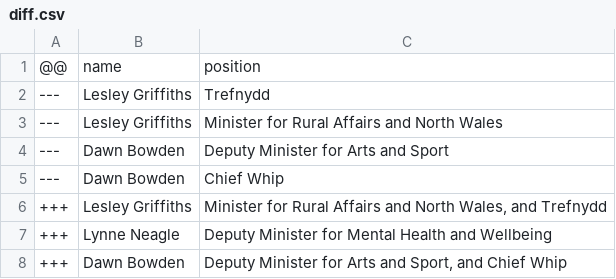
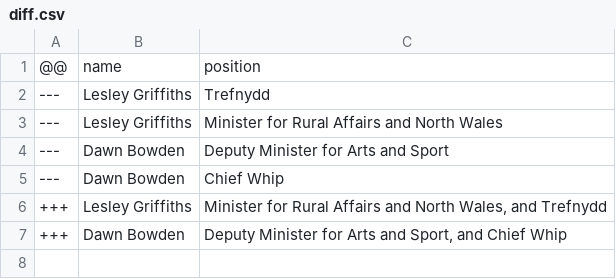
Before and after one commit to every-politician-scrapers/wales-cabinet, a CSV file: data/diff.csv, drawn as a sheet.

```diff
--- a/data/diff.csv
+++ b/data/diff.csv
@@ -6,3 +6,2 @@
 +++,Lesley Griffiths,"Minister for Rural Affairs and North Wales, and Trefnydd"
-+++,Lynne Neagle,Deputy Minister for Mental Health and Wellbeing
 +++,Dawn Bowden,"Deputy Minister for Arts and Sport, and Chief Whip"
```
Also changed, not shown: data/wikidata.csv.
